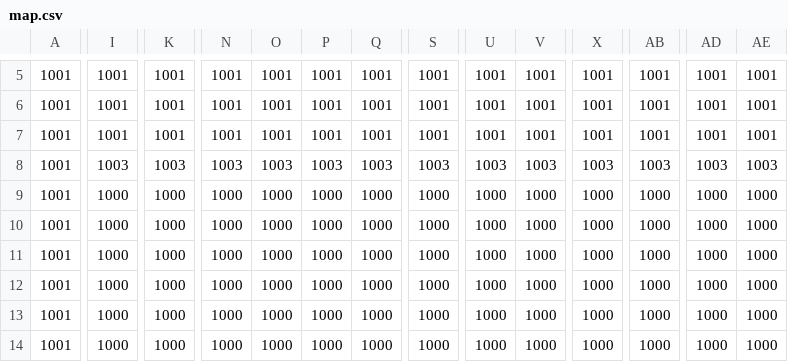
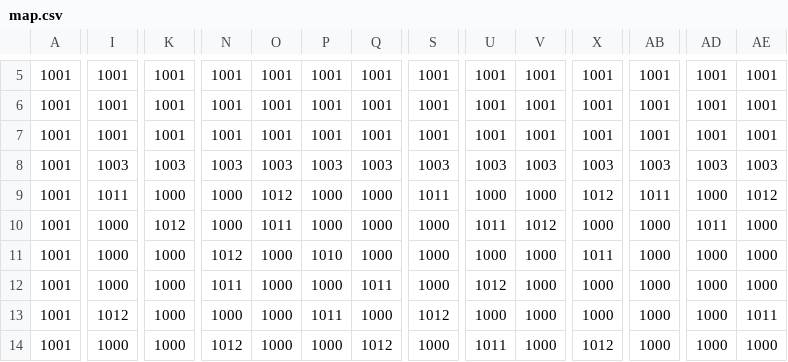
Before and after one commit to fogelt/Jumper, a CSV file: map.csv, drawn as a sheet; only a part is shown, gaps mark what is left out; the diff covers the shown part only; the diff names each change by its address in the sheet, - before the commit and + after, or states it on an @@ line.

```diff
--- a/map.csv
+++ b/map.csv
-I9: 1000
+I9: 1011
-O9: 1000
+O9: 1012
-S9: 1000
+S9: 1011
-X9: 1000
+X9: 1012
-AB9: 1000
+AB9: 1011
-AE9: 1000
+AE9: 1012
-K10: 1000
+K10: 1012
-O10: 1000
+O10: 1011
-U10: 1000
+U10: 1011
-V10: 1000
+V10: 1012
-AD10: 1000
+AD10: 1011
-N11: 1000
+N11: 1012
-P11: 1000
+P11: 1010
-X11: 1000
+X11: 1011
-N12: 1000
+N12: 1011
-Q12: 1000
+Q12: 1011
-U12: 1000
+U12: 1012
-I13: 1000
+I13: 1012
-P13: 1000
+P13: 1011
-S13: 1000
+S13: 1012
-AE13: 1000
+AE13: 1011
-N14: 1000
+N14: 1012
-Q14: 1000
+Q14: 1012
-U14: 1000
+U14: 1011
-X14: 1000
+X14: 1012
```
Also changed, not shown: 51 edited cells elsewhere in this file, 9 other files.
